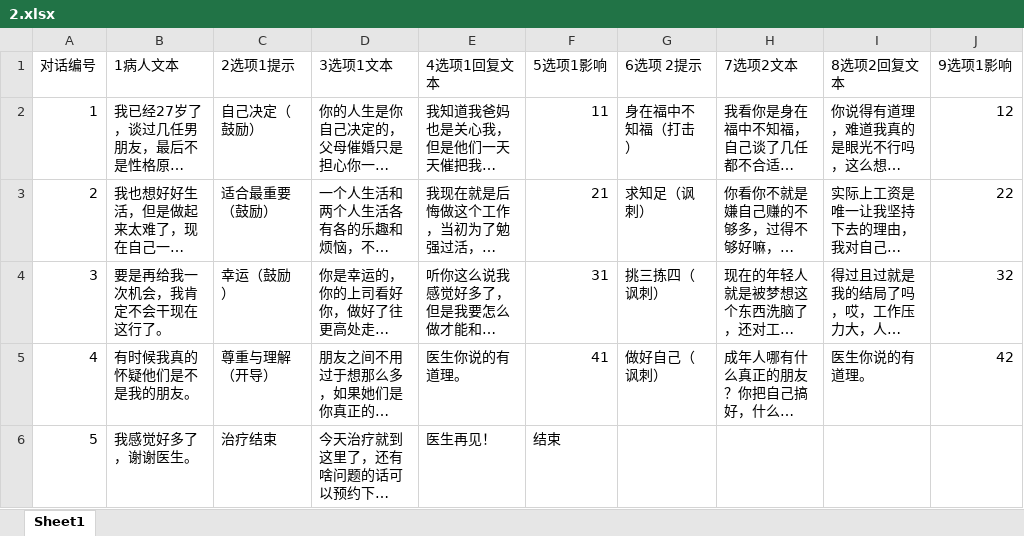
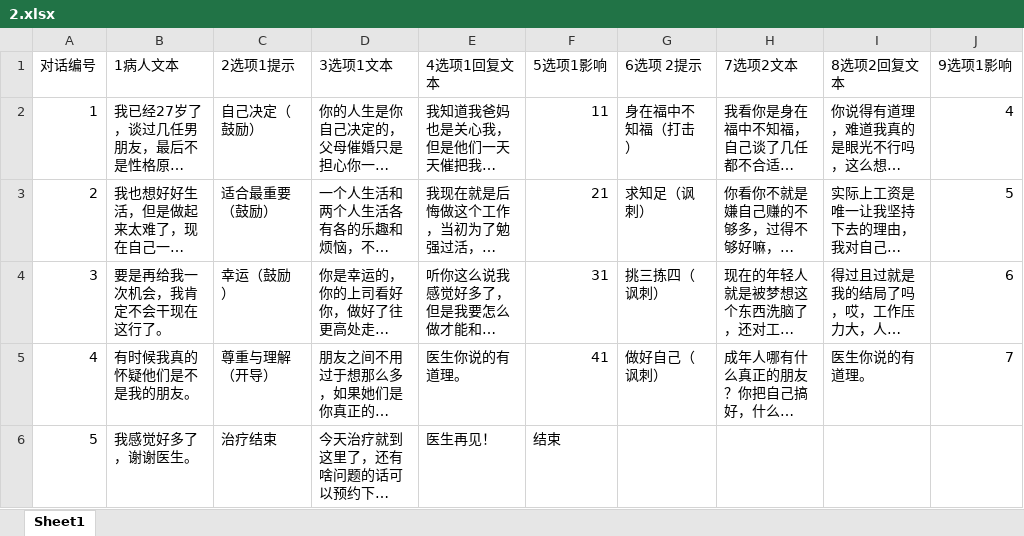
Before and after one commit to CarlLee/cig2019, an Excel workbook: cig2019/Assets/streamingAssets/Xlsxs/2.xlsx, sheet Sheet1, drawn as a sheet; long unchanged cells end in …; values as stored, in another font and other column widths than the file's, no borders; the diff names each change by its address in the sheet, - before the commit and + after, or states it on an @@ line.

```diff
--- a/cig2019/Assets/streamingAssets/Xlsxs/2.xlsx (sheet Sheet1)
+++ b/cig2019/Assets/streamingAssets/Xlsxs/2.xlsx (sheet Sheet1)
-J2 (9选项1影响): 12
+J2 (9选项1影响): 4
-J3 (9选项1影响): 22
+J3 (9选项1影响): 5
-J4 (9选项1影响): 32
+J4 (9选项1影响): 6
-J5 (9选项1影响): 42
+J5 (9选项1影响): 7
```
Also changed, not shown: cig2019/Assets/streamingAssets/Xlsxs/1.xlsx, cig2019/Assets/streamingAssets/Xlsxs/3.xlsx, 56 other files.
